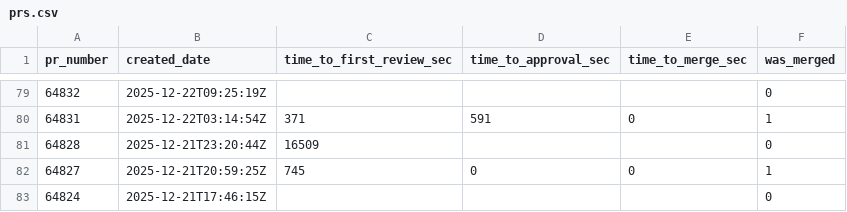
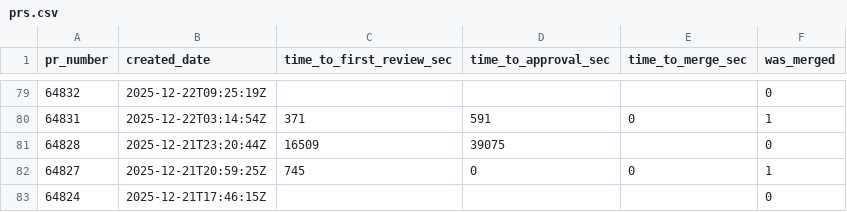
Before and after one commit to longporo/repodata, a CSV file: prs.csv, drawn as a sheet; only a part is shown, gaps mark what is left out.

```diff
--- a/prs.csv
+++ b/prs.csv
@@ -80,3 +80,3 @@ pr_number,created_date,time_to_first_review_sec,time_to_approval_sec,time_to_mer
 64831,2025-12-22T03:14:54Z,371,591,0,1
-64828,2025-12-21T23:20:44Z,16509,,,0
+64828,2025-12-21T23:20:44Z,16509,39075,,0
 64827,2025-12-21T20:59:25Z,745,0,0,1
```
